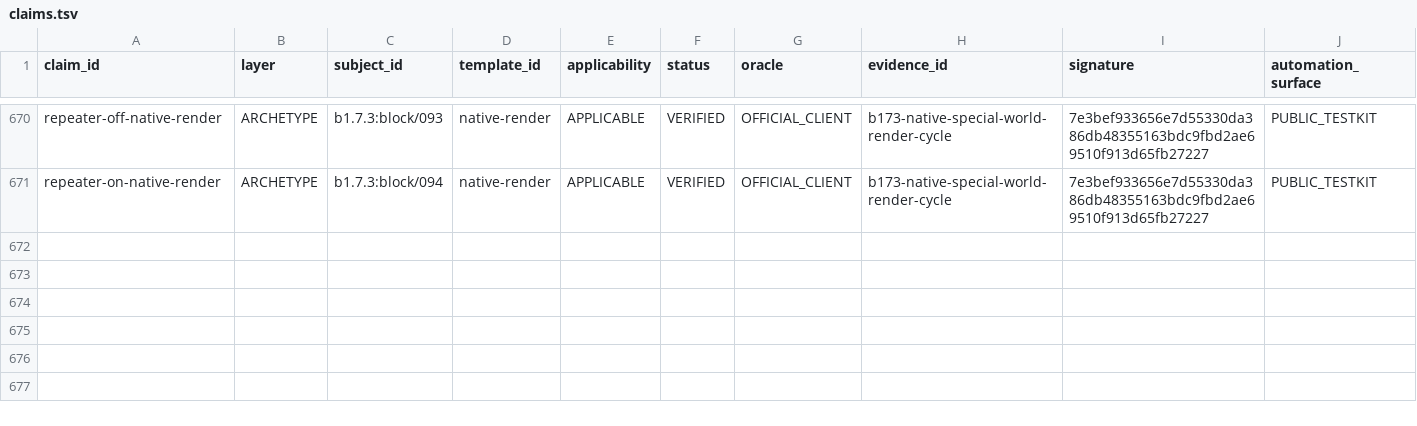
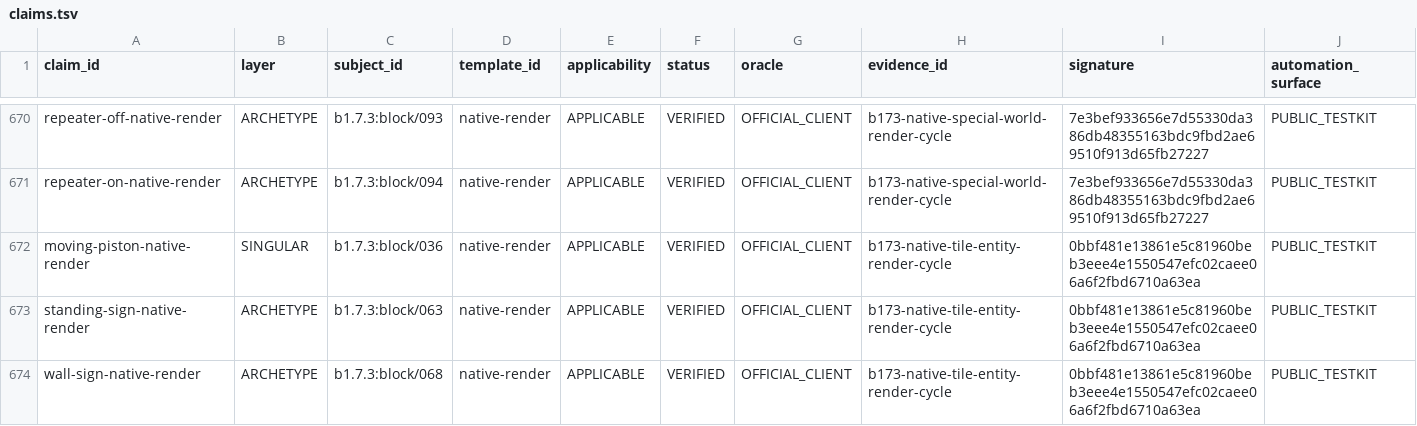
Before and after one commit to lucasrgt/Worldline, a TSV file: behavior/functional-census/b1.7.3/claims.tsv, drawn as a sheet; only a part is shown, gaps mark what is left out; the diff names each change by its address in the sheet, - before the commit and + after, or states it on an @@ line.

Commit message:
Promote native tile render evidence

```diff
--- a/behavior/functional-census/b1.7.3/claims.tsv
+++ b/behavior/functional-census/b1.7.3/claims.tsv
+row 672: moving-piston-native-render | SINGULAR | b1.7.3:block/036 | native-render | APPLICABLE | VERIFIED | OFFICIAL_CLIENT | b173-native-tile-entity-render-cycle | 0bbf481e13861e5c81960beb3eee4e1550547efc02caee06a6f2fbd6710a63ea | PUBLIC_TESTKIT
+row 673: standing-sign-native-render | ARCHETYPE | b1.7.3:block/063 | native-render | APPLICABLE | VERIFIED | OFFICIAL_CLIENT | b173-native-tile-entity-render-cycle | 0bbf481e13861e5c81960beb3eee4e1550547efc02caee06a6f2fbd6710a63ea | PUBLIC_TESTKIT
+row 674: wall-sign-native-render | ARCHETYPE | b1.7.3:block/068 | native-render | APPLICABLE | VERIFIED | OFFICIAL_CLIENT | b173-native-tile-entity-render-cycle | 0bbf481e13861e5c81960beb3eee4e1550547efc02caee06a6f2fbd6710a63ea | PUBLIC_TESTKIT
```
Also changed, not shown: 2 other files.
